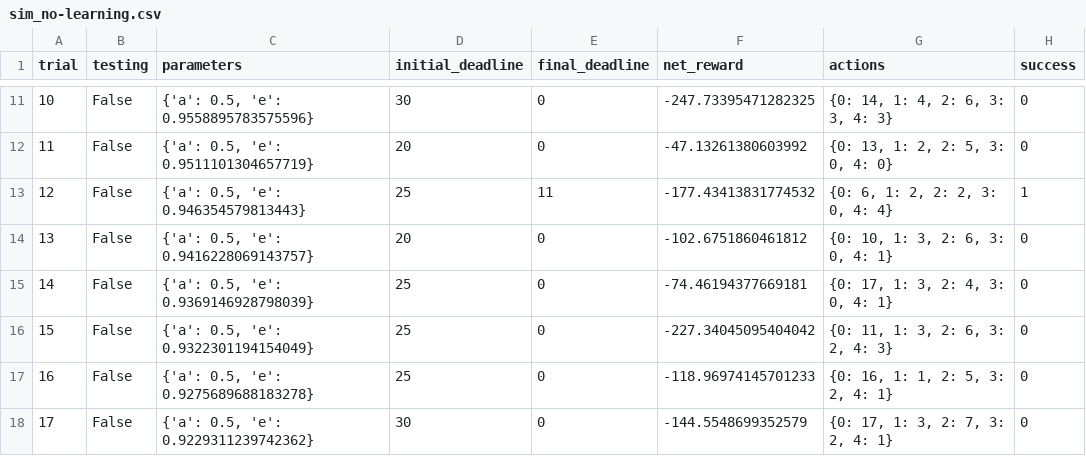
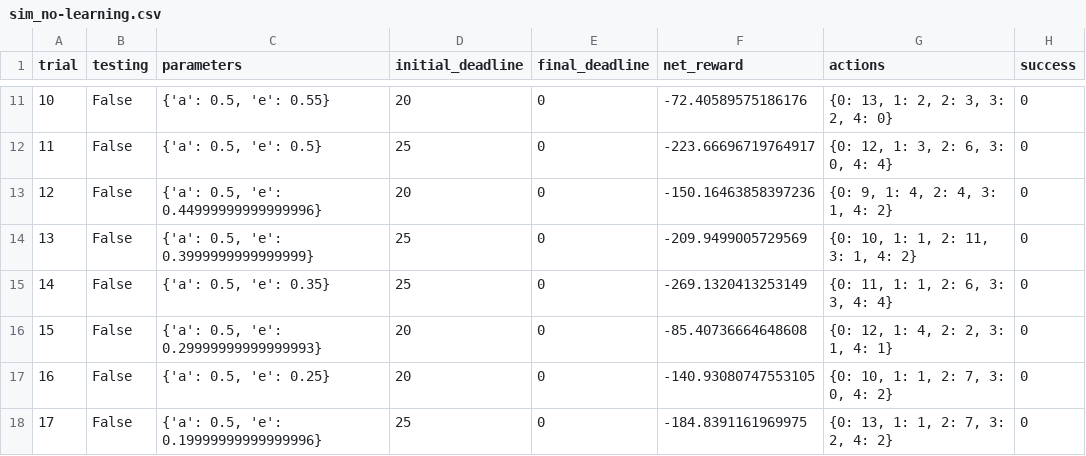
Before and after one commit to amit043/Machine-learning-Nanodegree, a CSV file: Projects/smartcab/logs/sim_no-learning.csv, drawn as a sheet; only a part is shown, gaps mark what is left out; the diff covers the shown part only.

```diff
--- a/Projects/smartcab/logs/sim_no-learning.csv
+++ b/Projects/smartcab/logs/sim_no-learning.csv
@@ -11,8 +11,8 @@ trial,testing,parameters,initial_deadline,final_deadline,net_reward,actions,succ
-10,False,"{'a': 0.5, 'e': 0.9558895783575596}",30,0,-247.73395471282325,"{0: 14, 1: 4, 2: 6, 3: 3, 4: 3}",0
-11,False,"{'a': 0.5, 'e': 0.9511101304657719}",20,0,-47.13261380603992,"{0: 13, 1: 2, 2: 5, 3: 0, 4: 0}",0
-12,False,"{'a': 0.5, 'e': 0.946354579813443}",25,11,-177.43413831774532,"{0: 6, 1: 2, 2: 2, 3: 0, 4: 4}",1
-13,False,"{'a': 0.5, 'e': 0.9416228069143757}",20,0,-102.6751860461812,"{0: 10, 1: 3, 2: 6, 3: 0, 4: 1}",0
-14,False,"{'a': 0.5, 'e': 0.9369146928798039}",25,0,-74.46194377669181,"{0: 17, 1: 3, 2: 4, 3: 0, 4: 1}",0
-15,False,"{'a': 0.5, 'e': 0.9322301194154049}",25,0,-227.34045095404042,"{0: 11, 1: 3, 2: 6, 3: 2, 4: 3}",0
-16,False,"{'a': 0.5, 'e': 0.9275689688183278}",25,0,-118.96974145701233,"{0: 16, 1: 1, 2: 5, 3: 2, 4: 1}",0
-17,False,"{'a': 0.5, 'e': 0.9229311239742362}",30,0,-144.5548699352579,"{0: 17, 1: 3, 2: 7, 3: 2, 4: 1}",0
+10,False,"{'a': 0.5, 'e': 0.55}",20,0,-72.40589575186176,"{0: 13, 1: 2, 2: 3, 3: 2, 4: 0}",0
+11,False,"{'a': 0.5, 'e': 0.5}",25,0,-223.66696719764917,"{0: 12, 1: 3, 2: 6, 3: 0, 4: 4}",0
+12,False,"{'a': 0.5, 'e': 0.44999999999999996}",20,0,-150.16463858397236,"{0: 9, 1: 4, 2: 4, 3: 1, 4: 2}",0
+13,False,"{'a': 0.5, 'e': 0.3999999999999999}",25,0,-209.9499005729569,"{0: 10, 1: 1, 2: 11, 3: 1, 4: 2}",0
+14,False,"{'a': 0.5, 'e': 0.35}",25,0,-269.1320413253149,"{0: 11, 1: 1, 2: 6, 3: 3, 4: 4}",0
+15,False,"{'a': 0.5, 'e': 0.29999999999999993}",20,0,-85.40736664648608,"{0: 12, 1: 4, 2: 2, 3: 1, 4: 1}",0
+16,False,"{'a': 0.5, 'e': 0.25}",20,0,-140.93080747553105,"{0: 10, 1: 1, 2: 7, 3: 0, 4: 2}",0
+17,False,"{'a': 0.5, 'e': 0.19999999999999996}",25,0,-184.8391161969975,"{0: 13, 1: 1, 2: 7, 3: 2, 4: 2}",0
```
Also changed, not shown: 75 edited cells elsewhere in this file, Projects/smartcab/logs/sim_improved-learning.csv, 6 other files.
